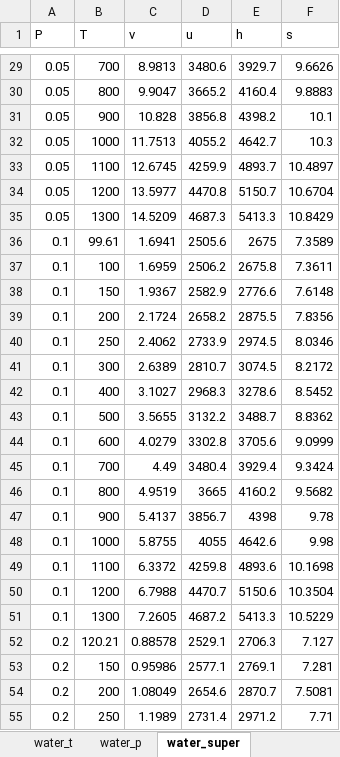
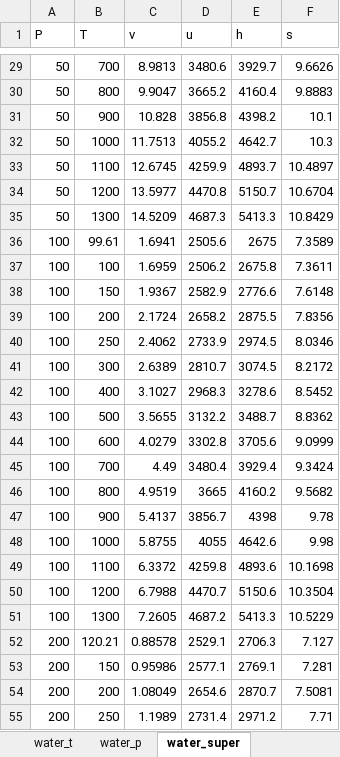
Before and after one commit to arnoengineering/QTExtra, an Excel workbook: 340 py_noex2.xlsx, sheet water_super, drawn as a sheet; only a part is shown, gaps mark what is left out; values as stored, in another font and other column widths than the file's, no borders; the diff covers the shown part only; the diff names each change by its address in the sheet, - before the commit and + after, or states it on an @@ line.

```diff
--- a/340 py_noex2.xlsx (sheet water_super)
+++ b/340 py_noex2.xlsx (sheet water_super)
-A29:A35 (P): 0.05
+A29:A35 (P): 50
-A36:A51 (P): 0.1
+A36:A51 (P): 100
-A52:A55 (P): 0.2
+A52:A55 (P): 200
```
Also changed, not shown: 519 edited cells elsewhere in this sheet, sheet R134a_superheated, sheet water_compresed, 1 other file.
